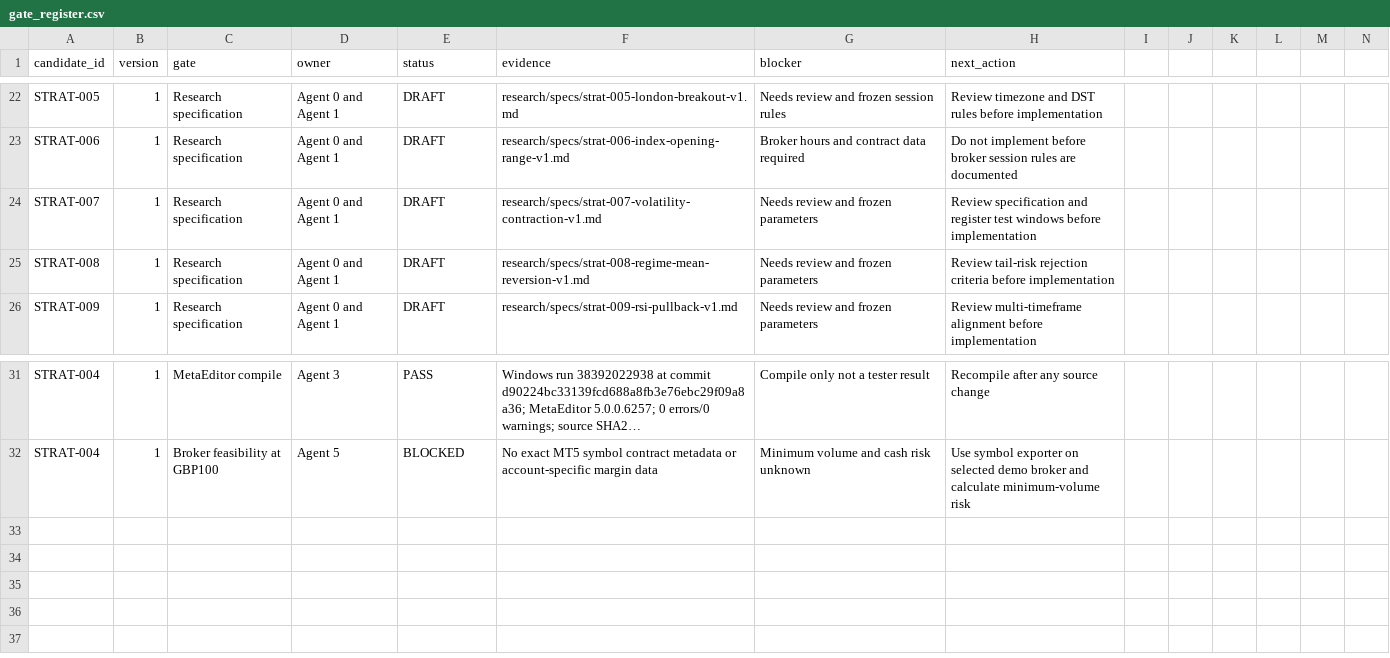
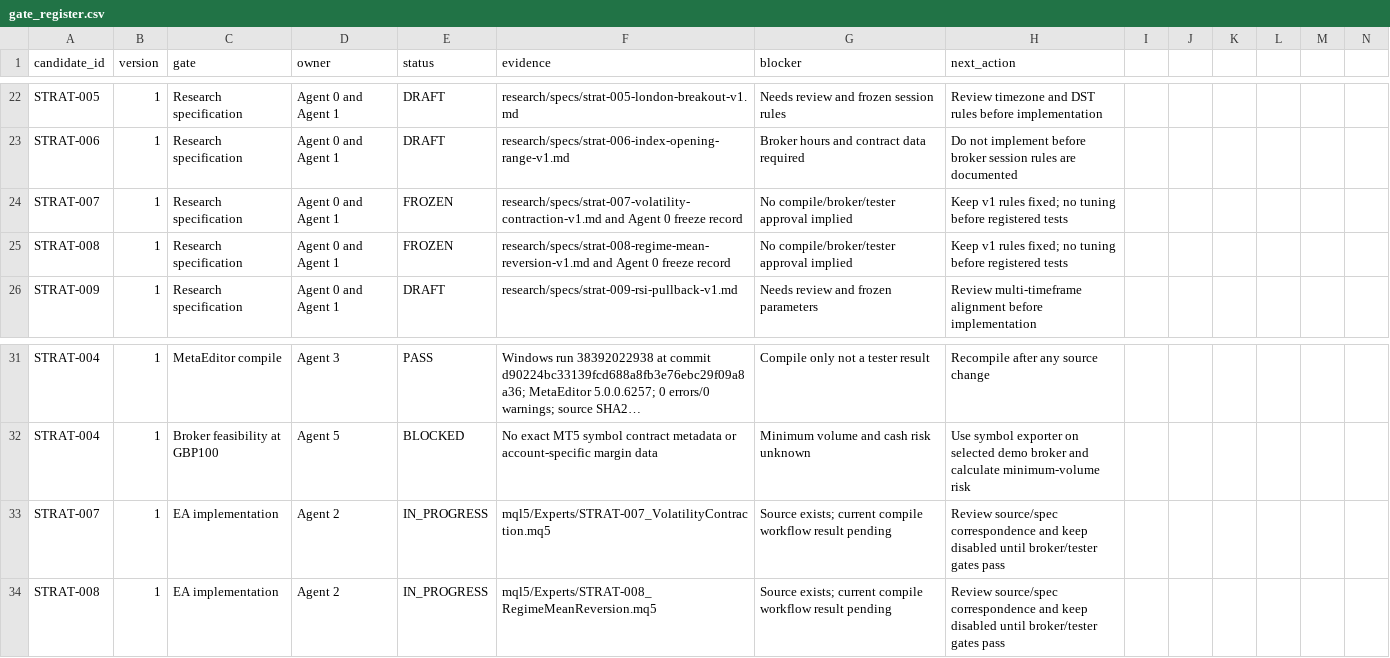
Before and after one commit to ollywheeler-gif/crypto-opportunity-scout, a CSV file: mt5-trading-lab/docs/gate_register.csv, drawn as a sheet; only a part is shown, gaps mark what is left out; long unchanged cells end in …; rows hold the shown columns only; the diff names each change by its address in the sheet, - before the commit and + after, or states it on an @@ line.

Commit message:
Freeze STRAT-007/008 specs and record implementation gates

```diff
--- a/mt5-trading-lab/docs/gate_register.csv
+++ b/mt5-trading-lab/docs/gate_register.csv
-E24:E25 (status): DRAFT
+E24:E25 (status): FROZEN
-F24 (evidence): research/specs/strat-007-volatility-contraction-v1.md
+F24 (evidence): research/specs/strat-007-volatility-contraction-v1.md and Agent 0 freeze record
-G24:G25 (blocker): Needs review and frozen parameters
+G24:G25 (blocker): No compile/broker/tester approval implied
-H24 (next_action): Review specification and register test windows before implementation
+H24 (next_action): Keep v1 rules fixed; no tuning before registered tests
-F25 (evidence): research/specs/strat-008-regime-mean-reversion-v1.md
+F25 (evidence): research/specs/strat-008-regime-mean-reversion-v1.md and Agent 0 freeze record
-H25 (next_action): Review tail-risk rejection criteria before implementation
+H25 (next_action): Keep v1 rules fixed; no tuning before registered tests
+row 33: STRAT-007 | 1 | EA implementation | Agent 2 | IN_PROGRESS | mql5/Experts/STRAT-007_VolatilityContraction.mq5 | Source exists; current compile workflow result pending | Review source/spec correspondence and keep disabled until broker/tester gates pass
+row 34: STRAT-008 | 1 | EA implementation | Agent 2 | IN_PROGRESS | mql5/Experts/STRAT-008_RegimeMeanReversion.mq5 | Source exists; current compile workflow result pending | Review source/spec correspondence and keep disabled until broker/tester gates pass
```
